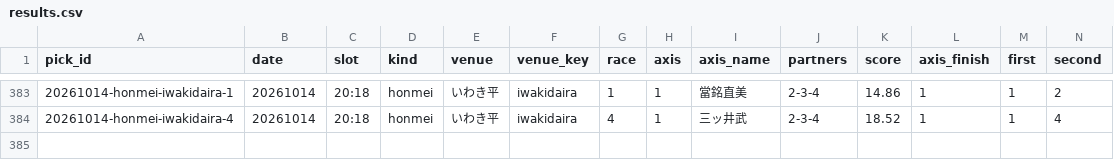
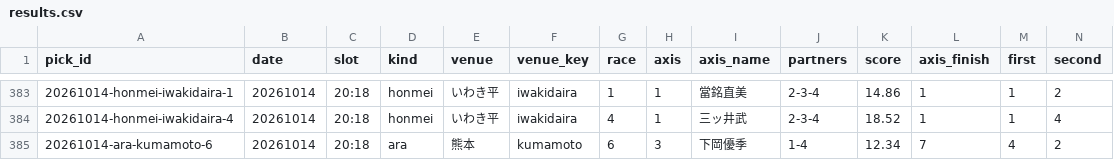
Before and after one commit to enfenitiefort863s-afk/chari-mash, a CSV file: data/results.csv, drawn as a sheet; only a part is shown, gaps mark what is left out; rows hold the shown columns only; the diff names each change by its address in the sheet, - before the commit and + after, or states it on an @@ line.

```diff
--- a/data/results.csv
+++ b/data/results.csv
+row 385: 20261014-ara-kumamoto-6 | 20261014 | 20:18 | ara | 熊本 | kumamoto | 6 | 3 | 下岡優季 | 1-4 | 12.34 | 7 | 4 | 2
```
